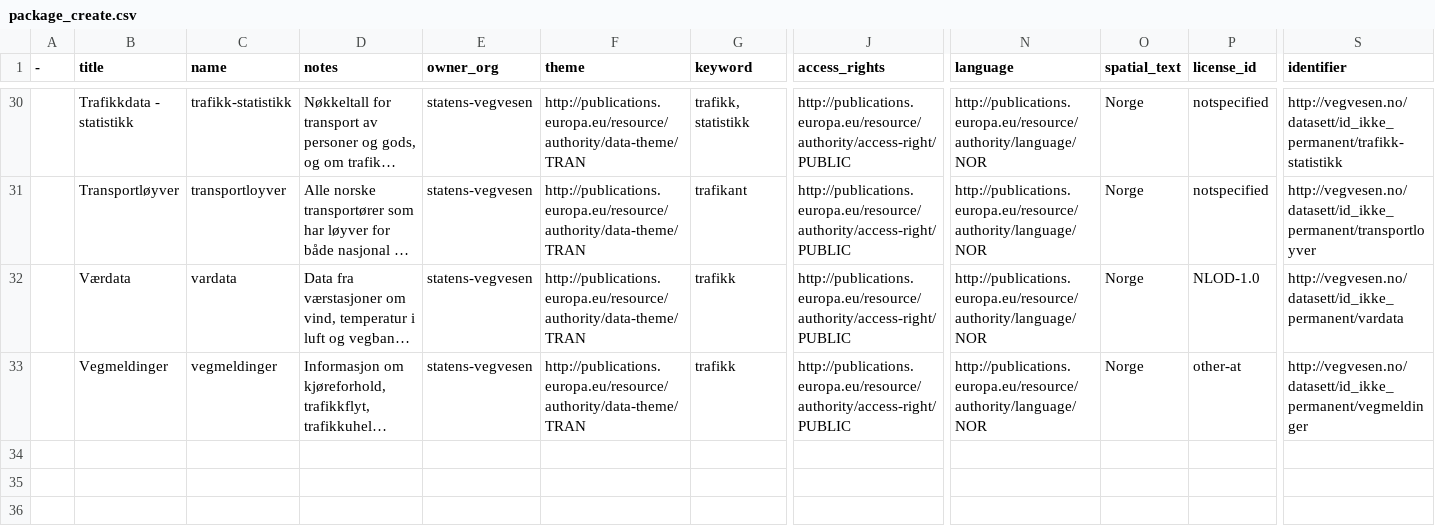
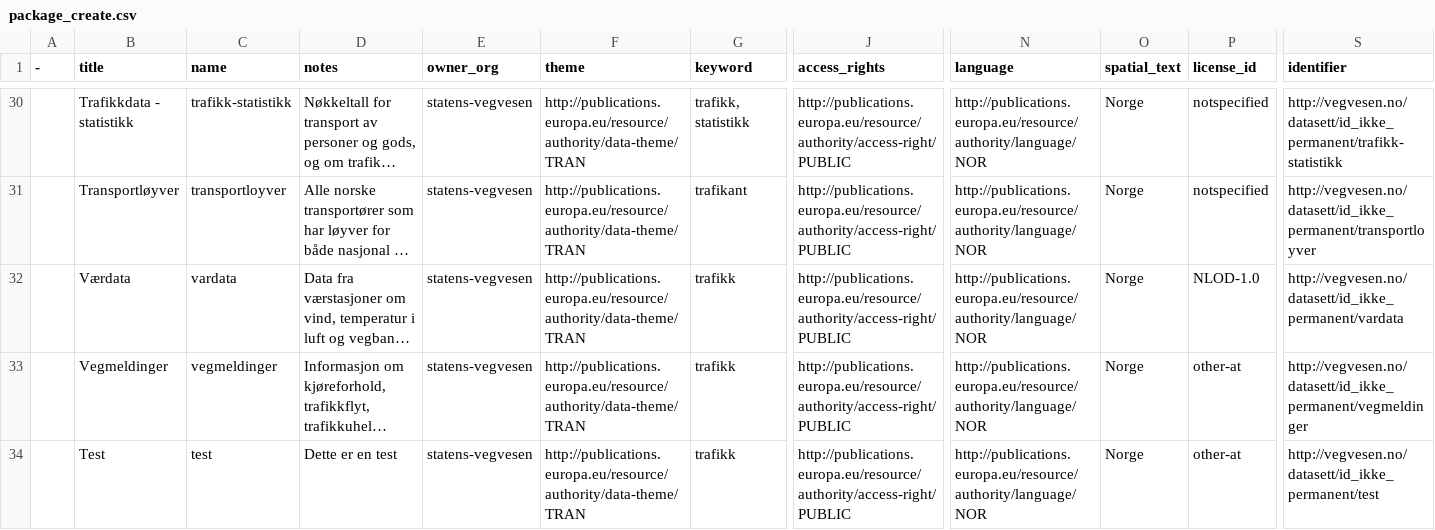
Before and after one commit to vegvesen/svv-ckan-import, a CSV file: package_create.csv, drawn as a sheet; only a part is shown, gaps mark what is left out; long unchanged cells end in …; rows hold the shown columns only; the diff names each change by its address in the sheet, - before the commit and + after, or states it on an @@ line.

Commit message:
Added test dataset

```diff
--- a/package_create.csv
+++ b/package_create.csv
+row 34:  | Test | test | Dette er en test | statens-vegvesen | http://publications.europa.eu/resource/authority/data-theme/TRAN | trafikk | http://publications.europa.eu/resource/authority/access-right/PUBLIC | http://publications.europa.eu/resource/authority/language/NOR | Norge | other-at | http://vegvesen.no/datasett/id_ikke_permanent/test
```
